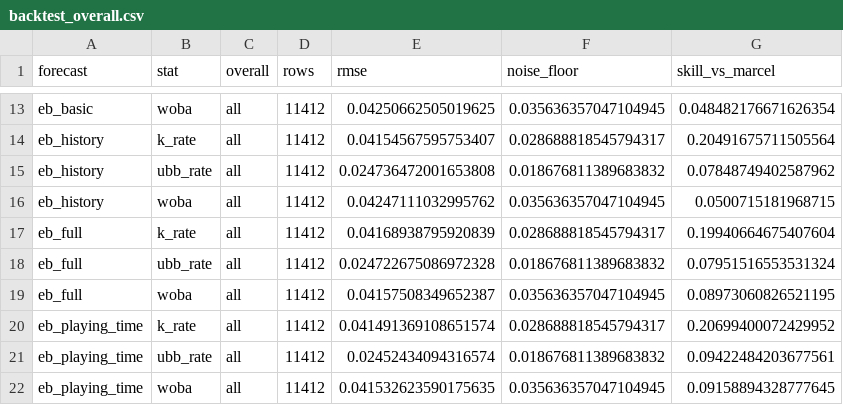
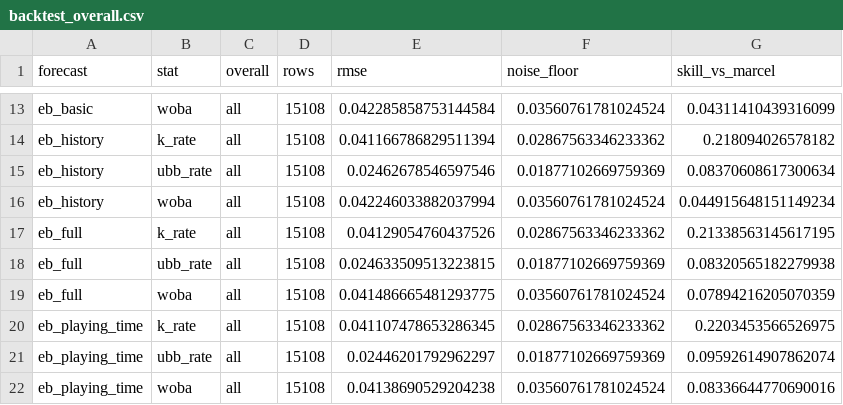
Before and after one commit to rylefrois/mlb-hitter-projections, a CSV file: reports/backtest_overall.csv, drawn as a sheet; only a part is shown, gaps mark what is left out; the diff covers the shown part only; the diff names each change by its address in the sheet, - before the commit and + after, or states it on an @@ line.

```diff
--- a/reports/backtest_overall.csv
+++ b/reports/backtest_overall.csv
-D13:D22 (rows): 11412
+D13:D22 (rows): 15108
-E13 (rmse): 0.04250662505019625
+E13 (rmse): 0.042285858753144584
-F13 (noise_floor): 0.035636357047104945
+F13 (noise_floor): 0.03560761781024524
-G13 (skill_vs_marcel): 0.048482176671626354
+G13 (skill_vs_marcel): 0.04311410439316099
-E14 (rmse): 0.04154567595753407
+E14 (rmse): 0.041166786829511394
-F14 (noise_floor): 0.028688818545794317
+F14 (noise_floor): 0.02867563346233362
-G14 (skill_vs_marcel): 0.20491675711505564
+G14 (skill_vs_marcel): 0.218094026578182
-E15 (rmse): 0.024736472001653808
+E15 (rmse): 0.02462678546597546
-F15 (noise_floor): 0.018676811389683832
+F15 (noise_floor): 0.01877102669759369
-G15 (skill_vs_marcel): 0.07848749402587962
+G15 (skill_vs_marcel): 0.08370608617300634
-E16 (rmse): 0.04247111032995762
+E16 (rmse): 0.042246033882037994
-F16 (noise_floor): 0.035636357047104945
+F16 (noise_floor): 0.03560761781024524
-G16 (skill_vs_marcel): 0.0500715181968715
+G16 (skill_vs_marcel): 0.044915648151149234
-E17 (rmse): 0.04168938795920839
+E17 (rmse): 0.04129054760437526
-F17 (noise_floor): 0.028688818545794317
+F17 (noise_floor): 0.02867563346233362
-G17 (skill_vs_marcel): 0.19940664675407604
+G17 (skill_vs_marcel): 0.21338563145617195
-E18 (rmse): 0.024722675086972328
+E18 (rmse): 0.024633509513223815
-F18 (noise_floor): 0.018676811389683832
+F18 (noise_floor): 0.01877102669759369
-G18 (skill_vs_marcel): 0.07951516553531324
+G18 (skill_vs_marcel): 0.08320565182279938
-E19 (rmse): 0.04157508349652387
+E19 (rmse): 0.041486665481293775
-F19 (noise_floor): 0.035636357047104945
+F19 (noise_floor): 0.03560761781024524
-G19 (skill_vs_marcel): 0.08973060826521195
+G19 (skill_vs_marcel): 0.07894216205070359
-E20 (rmse): 0.041491369108651574
+E20 (rmse): 0.041107478653286345
-F20 (noise_floor): 0.028688818545794317
+F20 (noise_floor): 0.02867563346233362
-G20 (skill_vs_marcel): 0.20699400072429952
+G20 (skill_vs_marcel): 0.2203453566526975
-E21 (rmse): 0.02452434094316574
+E21 (rmse): 0.02446201792962297
-F21 (noise_floor): 0.018676811389683832
+F21 (noise_floor): 0.01877102669759369
-G21 (skill_vs_marcel): 0.09422484203677561
+G21 (skill_vs_marcel): 0.09592614907862074
-E22 (rmse): 0.041532623590175635
+E22 (rmse): 0.04138690529204238
-F22 (noise_floor): 0.035636357047104945
+F22 (noise_floor): 0.03560761781024524
-G22 (skill_vs_marcel): 0.09158894328777645
+G22 (skill_vs_marcel): 0.08336644770690016
```
Also changed, not shown: 53 edited cells elsewhere in this file, reports/backtest_asof_month.csv, reports/backtest_pa_ytd_bucket.csv, 11 other files.
